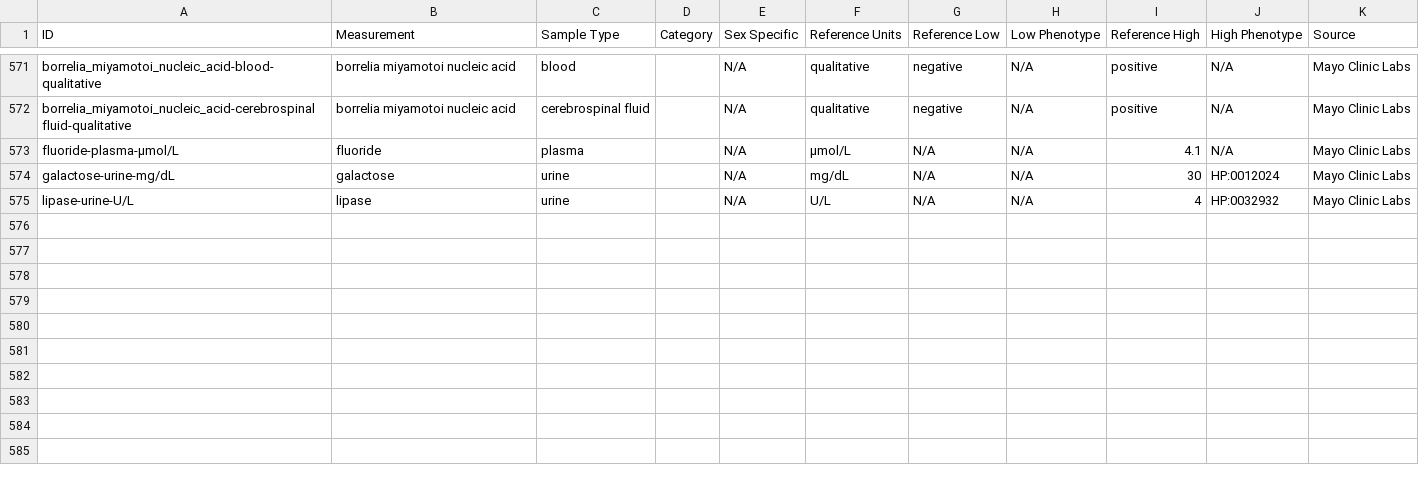
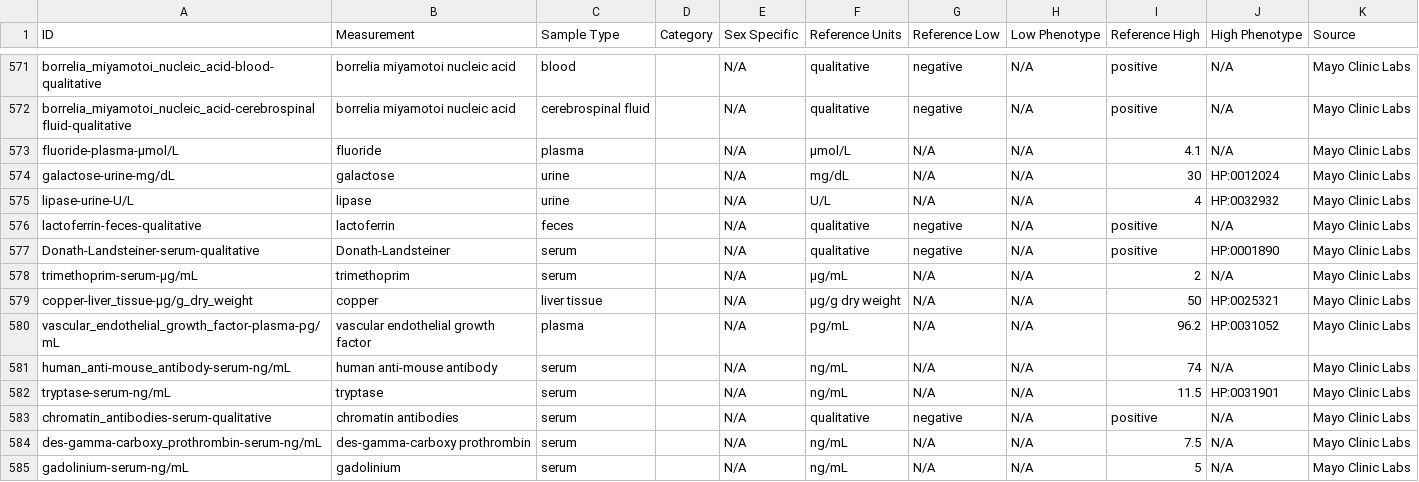
Before and after one commit to caufieldjh/brrr, a TSV file: measurements.tsv, drawn as a sheet; only a part is shown, gaps mark what is left out.

Commit message:
Add more tests

```diff
--- a/measurements.tsv
+++ b/measurements.tsv
@@ -575 +575,11 @@ galactose-urine-mg/dL	galactose	urine		N/A	mg/dL	N/A	N/A	30	HP:0012024	Mayo Clin
 lipase-urine-U/L	lipase	urine		N/A	U/L	N/A	N/A	4	HP:0032932	Mayo Clinic Labs
+lactoferrin-feces-qualitative	lactoferrin	feces		N/A	qualitative	negative	N/A	positive	N/A	Mayo Clinic Labs
+Donath-Landsteiner-serum-qualitative	Donath-Landsteiner	serum		N/A	qualitative	negative	N/A	positive	HP:0001890	Mayo Clinic Labs
+trimethoprim-serum-μg/mL	trimethoprim	serum		N/A	μg/mL	N/A	N/A	2	N/A	Mayo Clinic Labs
+copper-liver_tissue-μg/g_dry_weight	copper	liver tissue		N/A	μg/g dry weight	N/A	N/A	50	HP:0025321	Mayo Clinic Labs
+vascular_endothelial_growth_factor-plasma-pg/mL	vascular endothelial growth factor	plasma		N/A	pg/mL	N/A	N/A	96.2	HP:0031052	Mayo Clinic Labs
+human_anti-mouse_antibody-serum-ng/mL	human anti-mouse antibody	serum		N/A	ng/mL	N/A	N/A	74	N/A	Mayo Clinic Labs
+tryptase-serum-ng/mL	tryptase	serum		N/A	ng/mL	N/A	N/A	11.5	HP:0031901	Mayo Clinic Labs
+chromatin_antibodies-serum-qualitative	chromatin antibodies	serum		N/A	qualitative	negative	N/A	positive	N/A	Mayo Clinic Labs
+des-gamma-carboxy_prothrombin-serum-ng/mL	des-gamma-carboxy prothrombin	serum		N/A	ng/mL	N/A	N/A	7.5	N/A	Mayo Clinic Labs
+gadolinium-serum-ng/mL	gadolinium	serum		N/A	ng/mL	N/A	N/A	5	N/A	Mayo Clinic Labs
```
